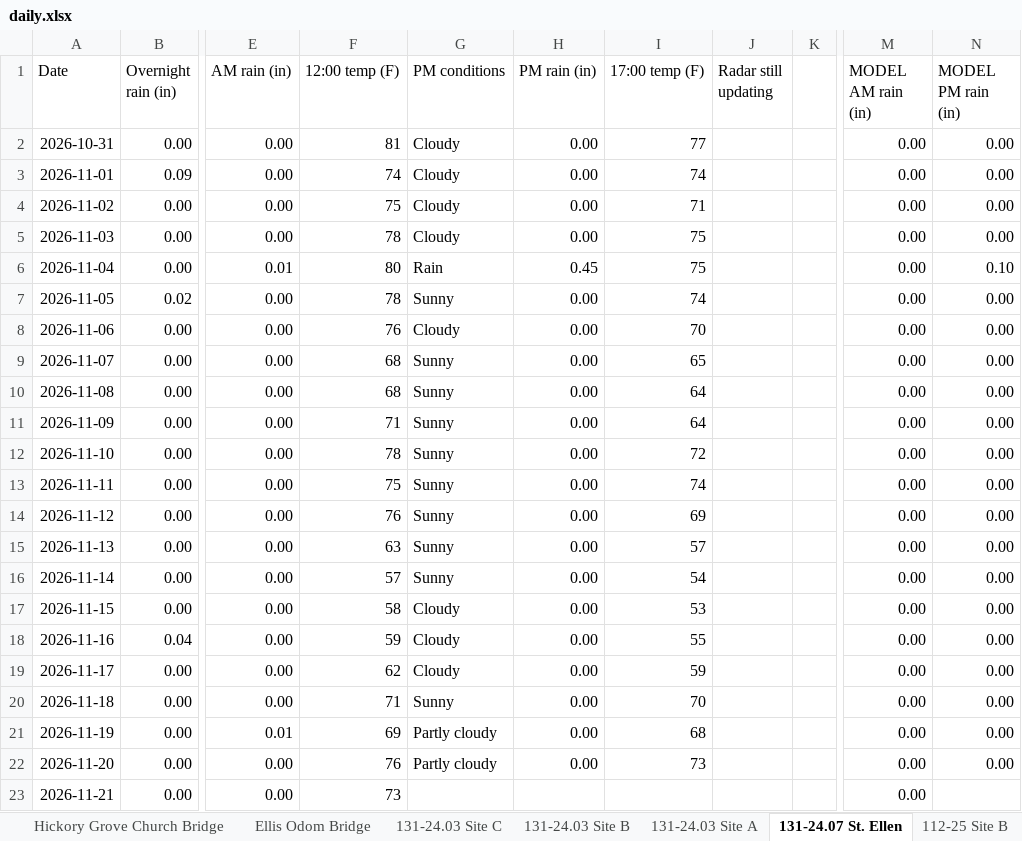
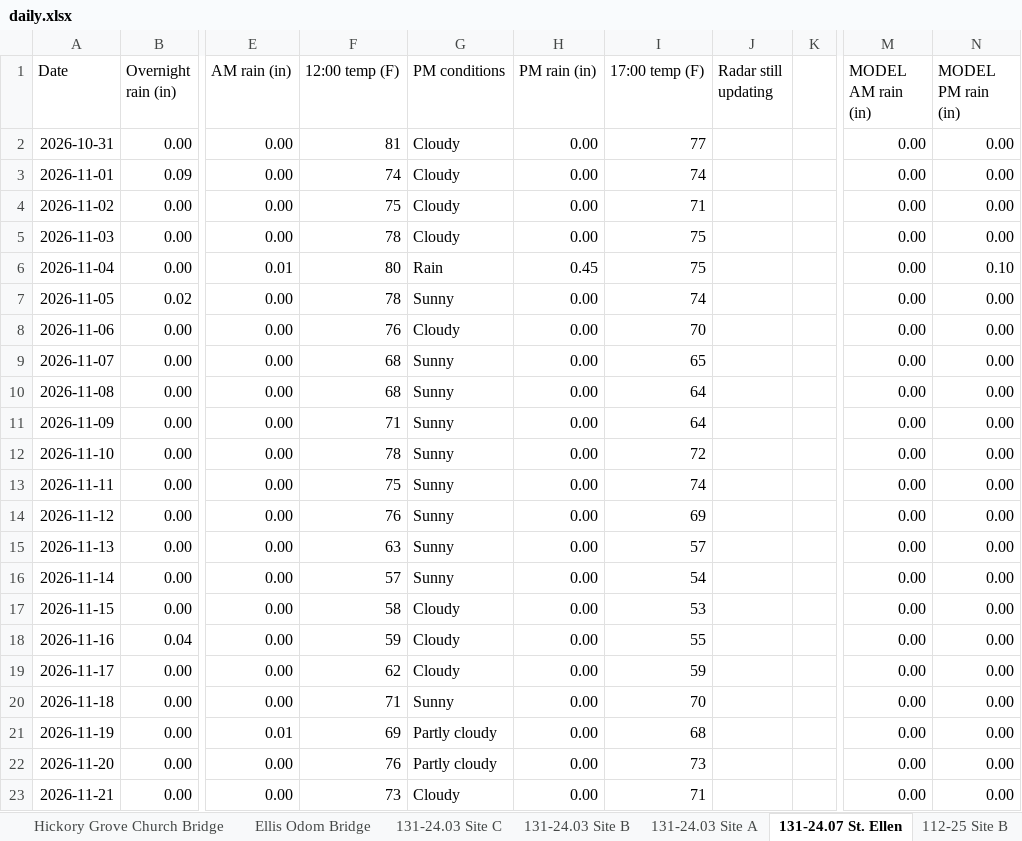
Before and after one commit to chazbreaux/twajobsiteweather, an Excel workbook: data/daily.xlsx, sheet 131-24.07 St. Ellen, drawn as a sheet; only a part is shown, gaps mark what is left out; values as stored, in another font and other column widths than the file's, no borders; the diff names each change by its address in the sheet, - before the commit and + after, or states it on an @@ line.

```diff
--- a/data/daily.xlsx (sheet 131-24.07 St. Ellen)
+++ b/data/daily.xlsx (sheet 131-24.07 St. Ellen)
-G23 (PM conditions): (empty)
+G23 (PM conditions): Cloudy
-H23 (PM rain (in)): (empty)
+H23 (PM rain (in)): 0.00
-I23 (17:00 temp (F)): (empty)
+I23 (17:00 temp (F)): 71
-N23 (MODEL PM rain (in)): (empty)
+N23 (MODEL PM rain (in)): 0.00
```
Also changed, not shown: sheet Ellis Odom Bridge, sheet 131-24.04 Site A, sheet Hickory Grove Church Bridge, sheet 131-24.03 Site B, sheet 131-24.03 Site A, sheet 131-24.04 Site C, 7 more sheets, 2 other files.
